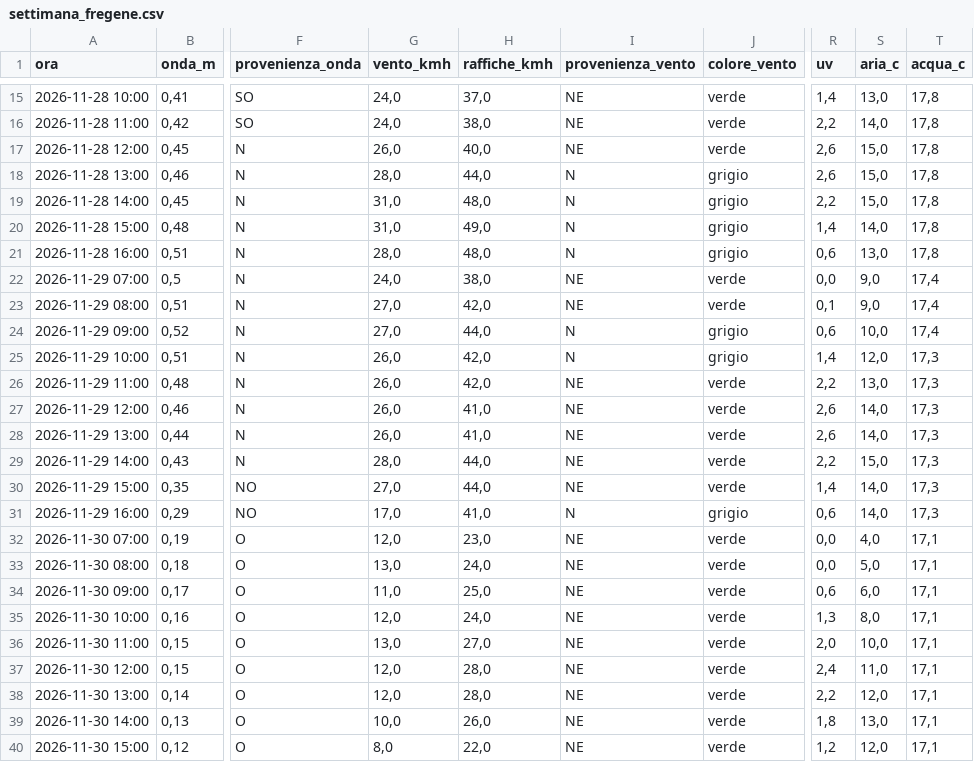
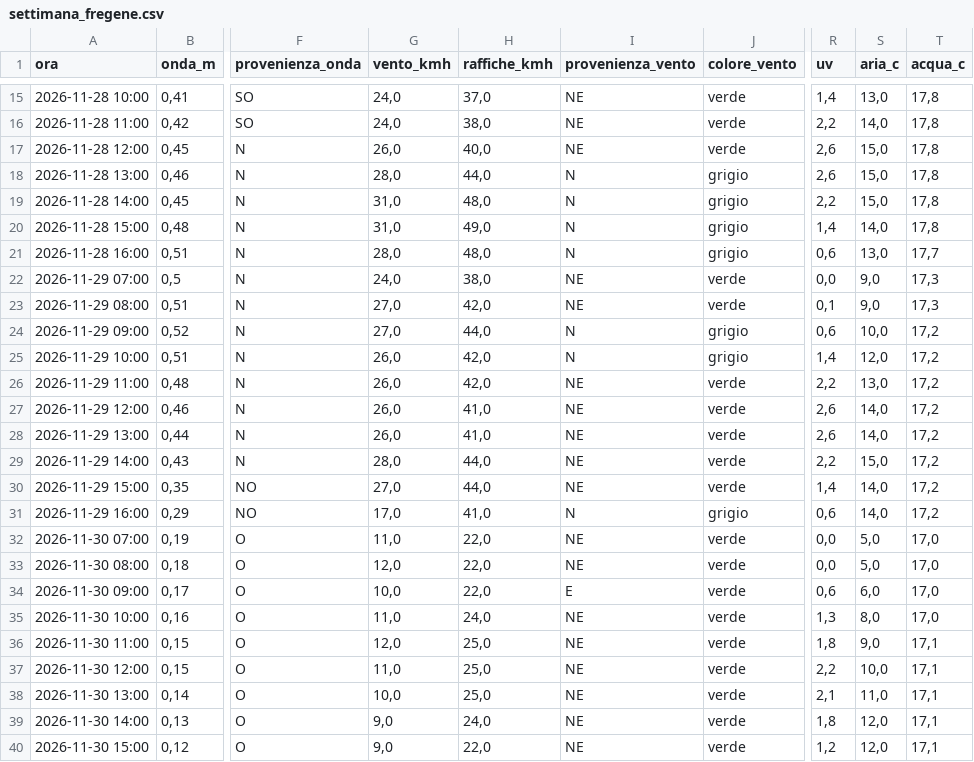
Before and after one commit to enricomariacaporossi/surf-lazio, a CSV file: data/settimana_fregene.csv, drawn as a sheet; only a part is shown, gaps mark what is left out; the diff covers the shown part only; the diff names each change by its address in the sheet, - before the commit and + after, or states it on an @@ line.

```diff
--- a/data/settimana_fregene.csv
+++ b/data/settimana_fregene.csv
-T21 (acqua_c): 17,8
+T21 (acqua_c): 17,7
-T22:T23 (acqua_c): 17,4
+T22:T23 (acqua_c): 17,3
-T24 (acqua_c): 17,4
+T24 (acqua_c): 17,2
-T25:T31 (acqua_c): 17,3
+T25:T31 (acqua_c): 17,2
-G32 (vento_kmh): 12,0
+G32 (vento_kmh): 11,0
-H32 (raffiche_kmh): 23,0
+H32 (raffiche_kmh): 22,0
-S32 (aria_c): 4,0
+S32 (aria_c): 5,0
-T32:T35 (acqua_c): 17,1
+T32:T35 (acqua_c): 17,0
-G33 (vento_kmh): 13,0
+G33 (vento_kmh): 12,0
-H33 (raffiche_kmh): 24,0
+H33 (raffiche_kmh): 22,0
-G34 (vento_kmh): 11,0
+G34 (vento_kmh): 10,0
-H34 (raffiche_kmh): 25,0
+H34 (raffiche_kmh): 22,0
-I34 (provenienza_vento): NE
+I34 (provenienza_vento): E
-G35 (vento_kmh): 12,0
+G35 (vento_kmh): 11,0
-G36 (vento_kmh): 13,0
+G36 (vento_kmh): 12,0
-H36 (raffiche_kmh): 27,0
+H36 (raffiche_kmh): 25,0
-R36 (uv): 2,0
+R36 (uv): 1,8
-S36 (aria_c): 10,0
+S36 (aria_c): 9,0
-G37 (vento_kmh): 12,0
+G37 (vento_kmh): 11,0
-H37:H38 (raffiche_kmh): 28,0
+H37:H38 (raffiche_kmh): 25,0
-R37 (uv): 2,4
+R37 (uv): 2,2
-S37 (aria_c): 11,0
+S37 (aria_c): 10,0
-G38 (vento_kmh): 12,0
+G38 (vento_kmh): 10,0
-R38 (uv): 2,2
+R38 (uv): 2,1
-S38 (aria_c): 12,0
+S38 (aria_c): 11,0
-G39 (vento_kmh): 10,0
+G39 (vento_kmh): 9,0
-H39 (raffiche_kmh): 26,0
+H39 (raffiche_kmh): 24,0
-S39 (aria_c): 13,0
+S39 (aria_c): 12,0
-G40 (vento_kmh): 8,0
+G40 (vento_kmh): 9,0
```
Also changed, not shown: 91 edited cells elsewhere in this file, data/settimana_santa-severa.csv, data/settimana_secret-spot.csv, 5 other files.
